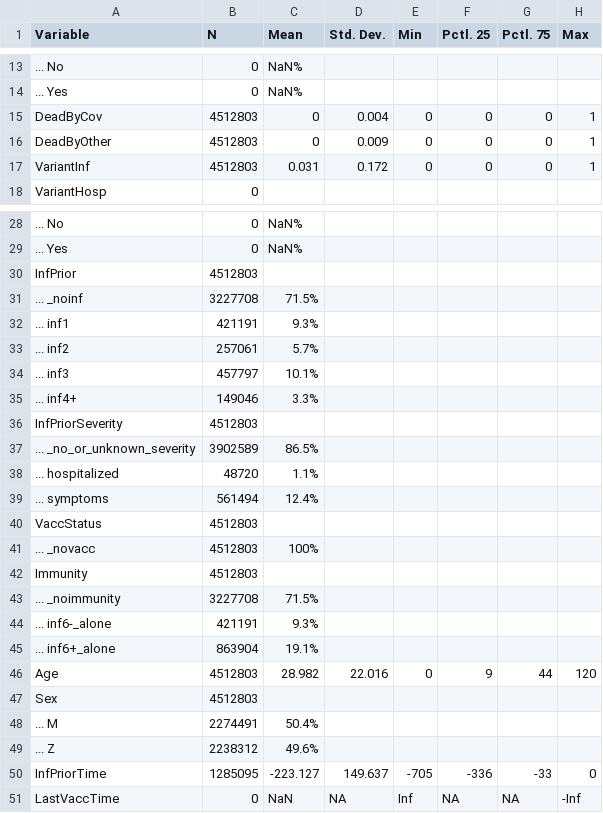
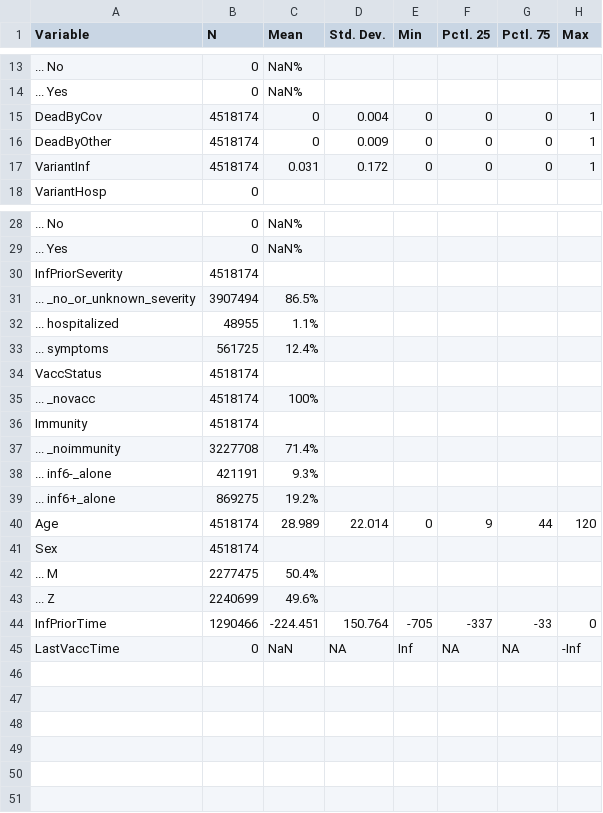
Before and after one commit to bisop-repo/omicronprotection, a CSV file: Vyvanuti/outputs/ROmicron/input_summary.csv, drawn as a sheet; only a part is shown, gaps mark what is left out; the diff covers the shown part only.

```diff
--- a/Vyvanuti/outputs/ROmicron/input_summary.csv
+++ b/Vyvanuti/outputs/ROmicron/input_summary.csv
@@ -14,5 +14,5 @@
 "... Yes","0","NaN%","","","","",""
-"DeadByCov","4512803","0","0.004","0","0","0","1"
-"DeadByOther","4512803","0","0.009","0","0","0","1"
-"VariantInf","4512803","0.031","0.172","0","0","0","1"
+"DeadByCov","4518174","0","0.004","0","0","0","1"
+"DeadByOther","4518174","0","0.009","0","0","0","1"
+"VariantInf","4518174","0.031","0.172","0","0","0","1"
 "VariantHosp","0","","","","","",""
@@ -29,23 +29,17 @@
 "... Yes","0","NaN%","","","","",""
-"InfPrior","4512803","","","","","",""
-"... _noinf","3227708","71.5%","","","","",""
-"... inf1","421191","9.3%","","","","",""
-"... inf2","257061","5.7%","","","","",""
-"... inf3","457797","10.1%","","","","",""
-"... inf4+","149046","3.3%","","","","",""
-"InfPriorSeverity","4512803","","","","","",""
-"... _no_or_unknown_severity","3902589","86.5%","","","","",""
-"... hospitalized","48720","1.1%","","","","",""
-"... symptoms","561494","12.4%","","","","",""
-"VaccStatus","4512803","","","","","",""
-"... _novacc","4512803","100%","","","","",""
-"Immunity","4512803","","","","","",""
-"... _noimmunity","3227708","71.5%","","","","",""
+"InfPriorSeverity","4518174","","","","","",""
+"... _no_or_unknown_severity","3907494","86.5%","","","","",""
+"... hospitalized","48955","1.1%","","","","",""
+"... symptoms","561725","12.4%","","","","",""
+"VaccStatus","4518174","","","","","",""
+"... _novacc","4518174","100%","","","","",""
+"Immunity","4518174","","","","","",""
+"... _noimmunity","3227708","71.4%","","","","",""
 "... inf6-_alone","421191","9.3%","","","","",""
-"... inf6+_alone","863904","19.1%","","","","",""
-"Age","4512803","28.982","22.016","0","9","44","120"
-"Sex","4512803","","","","","",""
-"... M","2274491","50.4%","","","","",""
-"... Z","2238312","49.6%","","","","",""
-"InfPriorTime","1285095","-223.127","149.637","-705","-336","-33","0"
+"... inf6+_alone","869275","19.2%","","","","",""
+"Age","4518174","28.989","22.014","0","9","44","120"
+"Sex","4518174","","","","","",""
+"... M","2277475","50.4%","","","","",""
+"... Z","2240699","49.6%","","","","",""
+"InfPriorTime","1290466","-224.451","150.764","-705","-337","-33","0"
 "LastVaccTime","0","NaN",NA,"Inf",NA,NA,"-Inf"
```
Also changed, not shown: 12 edited cells elsewhere in this file, Vyvanuti/outputs/ROmicron/model_data.csv, 7 other files.
